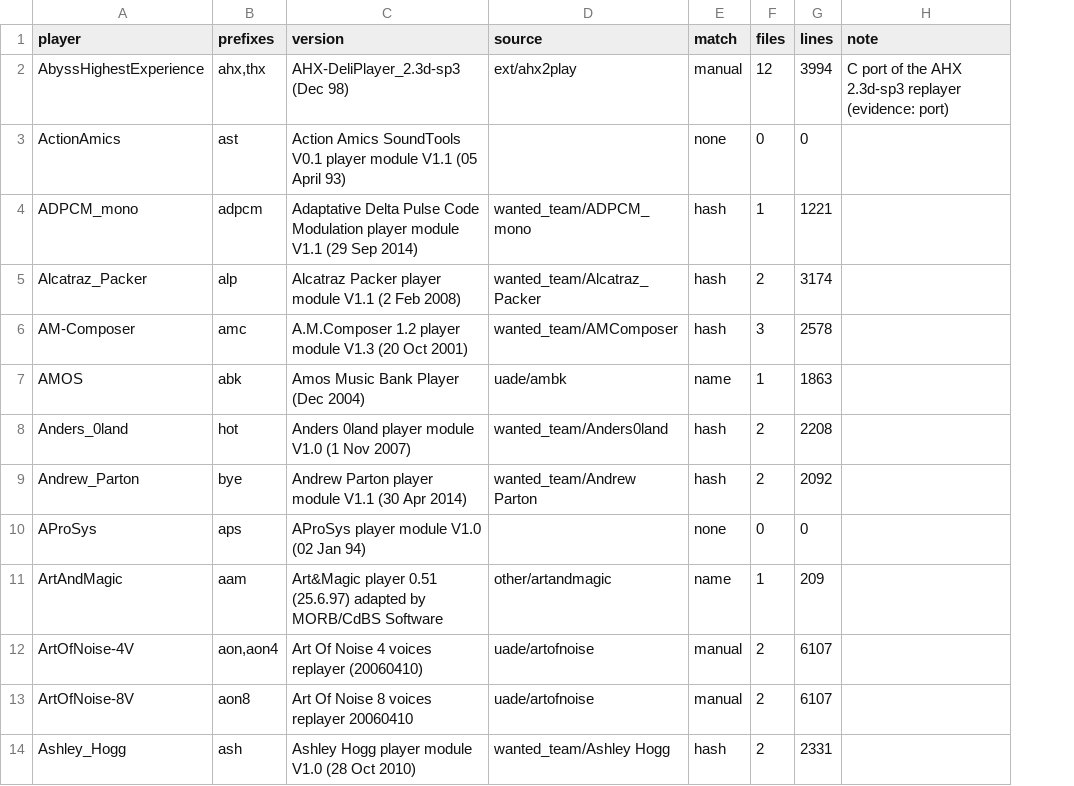
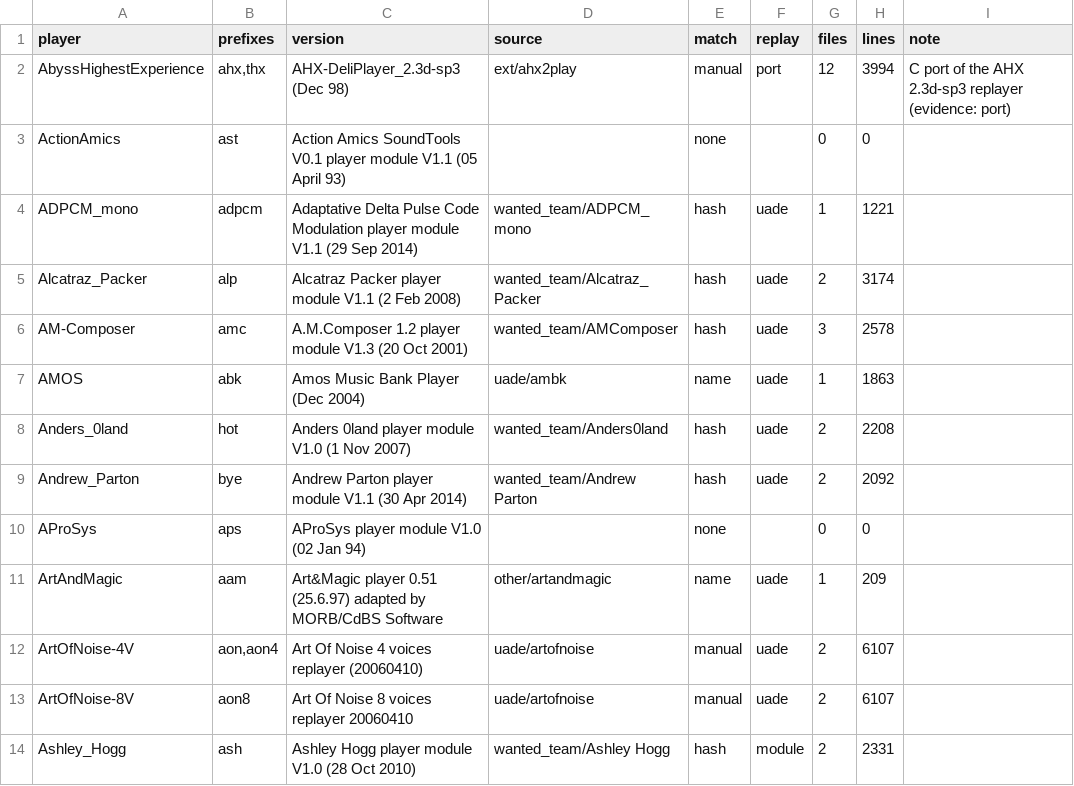
Before and after one commit to cahirwpz/amiga-replayer-analysis, a CSV file: data/inventory.csv, drawn as a sheet; only a part is shown; the diff names each change by its address in the sheet, - before the commit and + after, or states it on an @@ line.

```diff
--- a/data/inventory.csv
+++ b/data/inventory.csv
+column F (replay), rows 2-14: port |  | uade | uade | uade | uade | uade | uade |  | uade | uade | uade | module
```
Also changed, not shown: 9 other files.
